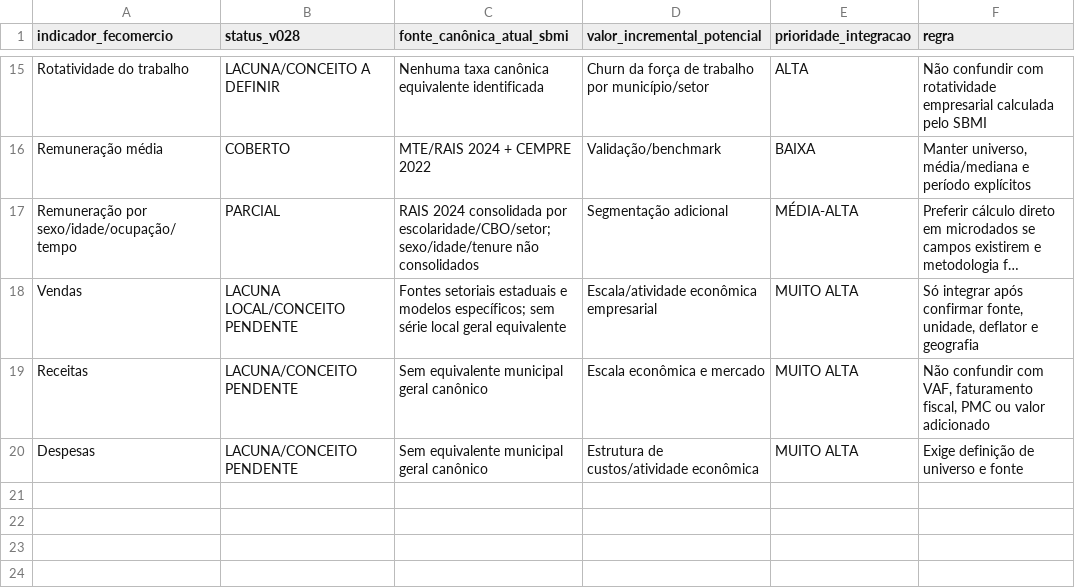
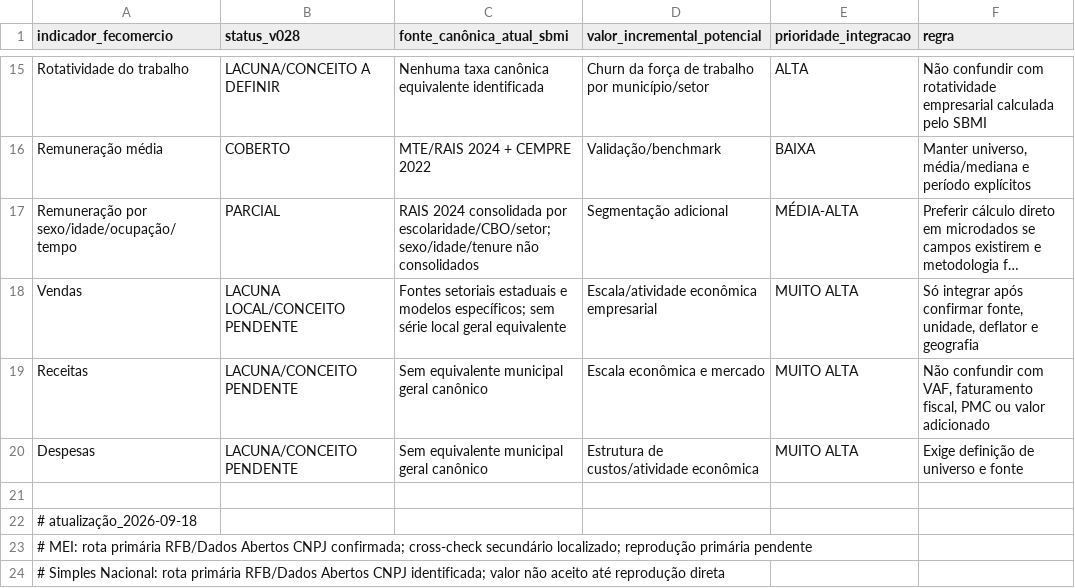
Before and after one commit to fernandossantor/sao-borja-market-intelligence, a CSV file: docs/data_sources/observatorio_fecomercio_rs_gap_v028_v001.csv, drawn as a sheet; only a part is shown, gaps mark what is left out; long unchanged cells end in ….

Commit message:
docs: annotate Fecomercio gap with RFB primary route

```diff
--- a/docs/data_sources/observatorio_fecomercio_rs_gap_v028_v001.csv
+++ b/docs/data_sources/observatorio_fecomercio_rs_gap_v028_v001.csv
@@ -20 +20,5 @@ indicador_fecomercio,status_v028,fonte_canônica_atual_sbmi,valor_incremental_po
 "Despesas","LACUNA/CONCEITO PENDENTE","Sem equivalente municipal geral canônico","Estrutura de custos/atividade econômica","MUITO ALTA","Exige definição de universo e fonte"
+
+# atualização_2026-09-18
+# MEI: rota primária RFB/Dados Abertos CNPJ confirmada; cross-check secundário localizado; reprodução primária pendente
+# Simples Nacional: rota primária RFB/Dados Abertos CNPJ identificada; valor não aceito até reprodução direta
```
